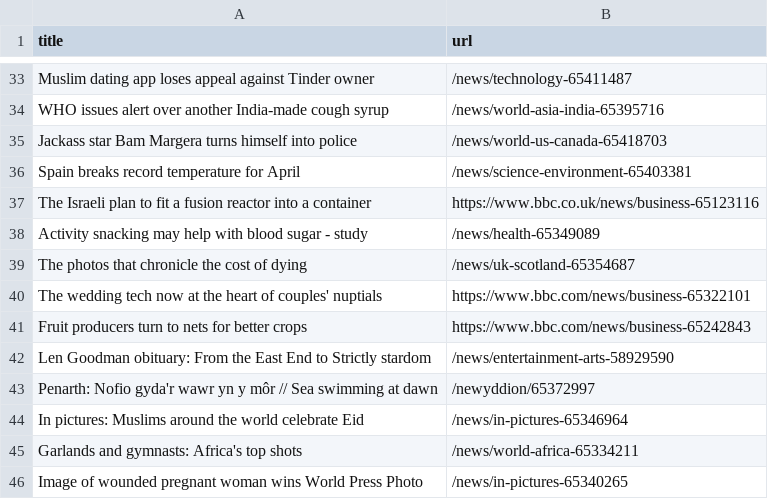
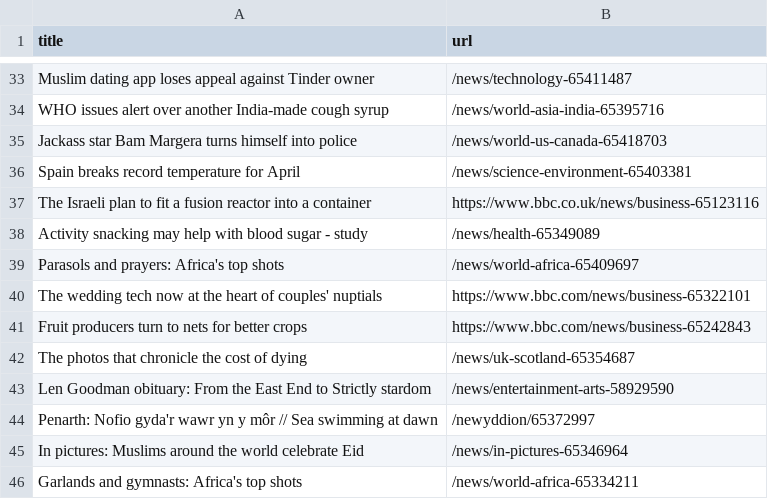
Before and after one commit to Danihisp/automatic-scraper-bbc-main, a CSV file: bbc.csv, drawn as a sheet; only a part is shown, gaps mark what is left out.

```diff
--- a/bbc.csv
+++ b/bbc.csv
@@ -38,5 +38,6 @@ The Israeli plan to fit a fusion reactor into a container,https://www.bbc.co.uk/
 Activity snacking may help with blood sugar - study,/news/health-65349089
-The photos that chronicle the cost of dying,/news/uk-scotland-65354687
+Parasols and prayers: Africa's top shots,/news/world-africa-65409697
 The wedding tech now at the heart of couples' nuptials,https://www.bbc.com/news/business-65322101
 Fruit producers turn to nets for better crops,https://www.bbc.com/news/business-65242843
+The photos that chronicle the cost of dying,/news/uk-scotland-65354687
 Len Goodman obituary: From the East End to Strictly stardom,/news/entertainment-arts-58929590
@@ -45,2 +46 @@ In pictures: Muslims around the world celebrate Eid,/news/in-pictures-65346964
 Garlands and gymnasts: Africa's top shots,/news/world-africa-65334211
-Image of wounded pregnant woman wins World Press Photo,/news/in-pictures-65340265
```
